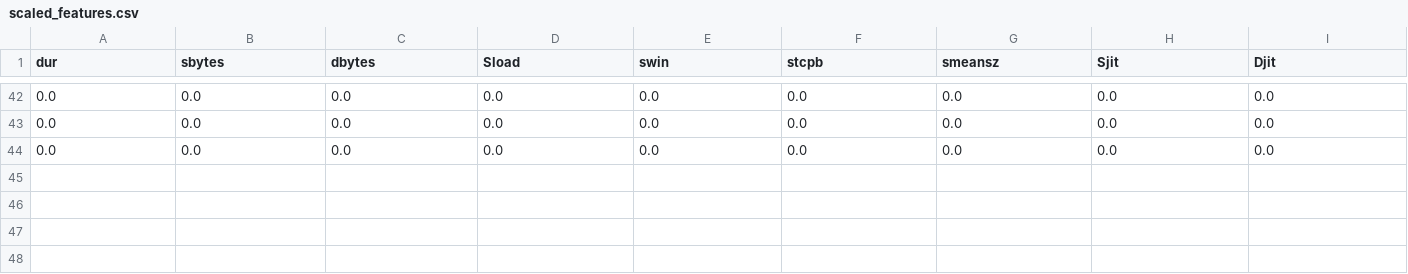
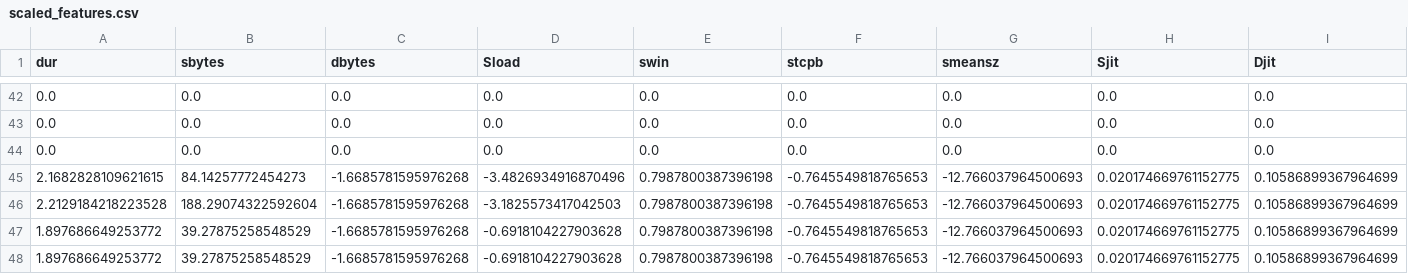
Before and after one commit to ahmed-jawad-5/Cyber_sentinel, a CSV file: scaled_features.csv, drawn as a sheet; only a part is shown, gaps mark what is left out; rows hold the shown columns only; the diff names each change by its address in the sheet, - before the commit and + after, or states it on an @@ line.

```diff
--- a/scaled_features.csv
+++ b/scaled_features.csv
+row 45: 2.1682828109621615 | 84.14257772454273 | -1.6685781595976268 | -3.4826934916870496 | 0.7987800387396198 | -0.7645549818765653 | -12.766037964500693 | 0.020174669761152775 | 0.10586899367964699
+row 46: 2.2129184218223528 | 188.29074322592604 | -1.6685781595976268 | -3.1825573417042503 | 0.7987800387396198 | -0.7645549818765653 | -12.766037964500693 | 0.020174669761152775 | 0.10586899367964699
+row 47: 1.897686649253772 | 39.27875258548529 | -1.6685781595976268 | -0.6918104227903628 | 0.7987800387396198 | -0.7645549818765653 | -12.766037964500693 | 0.020174669761152775 | 0.10586899367964699
+row 48: 1.897686649253772 | 39.27875258548529 | -1.6685781595976268 | -0.6918104227903628 | 0.7987800387396198 | -0.7645549818765653 | -12.766037964500693 | 0.020174669761152775 | 0.10586899367964699
```
Also changed, not shown: results.csv, 14 other files.
